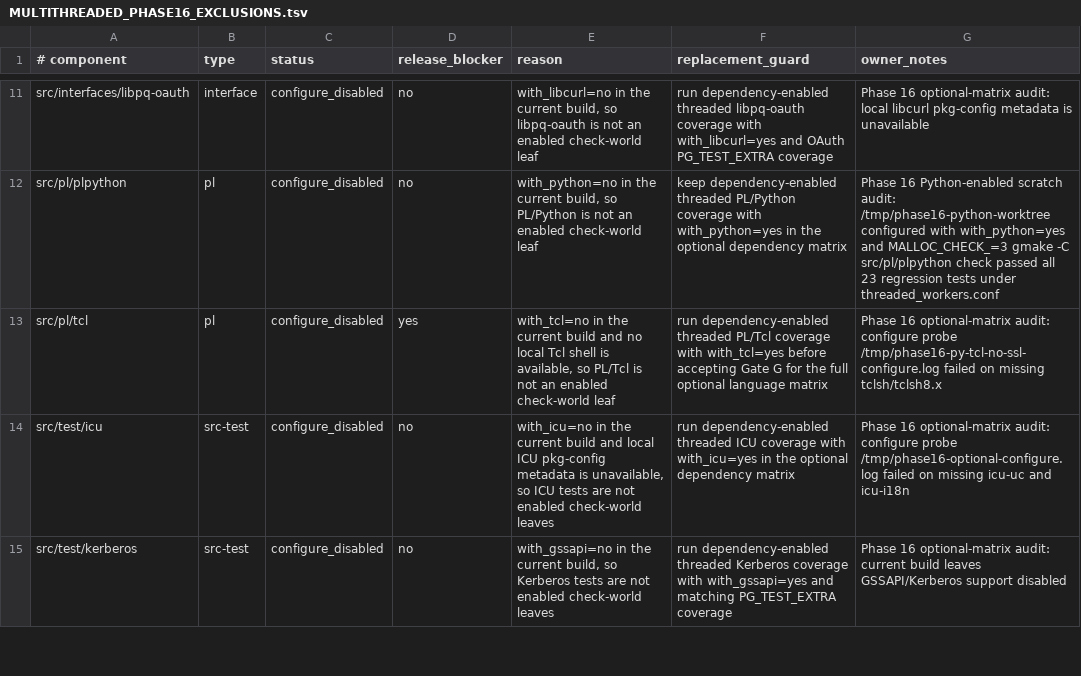
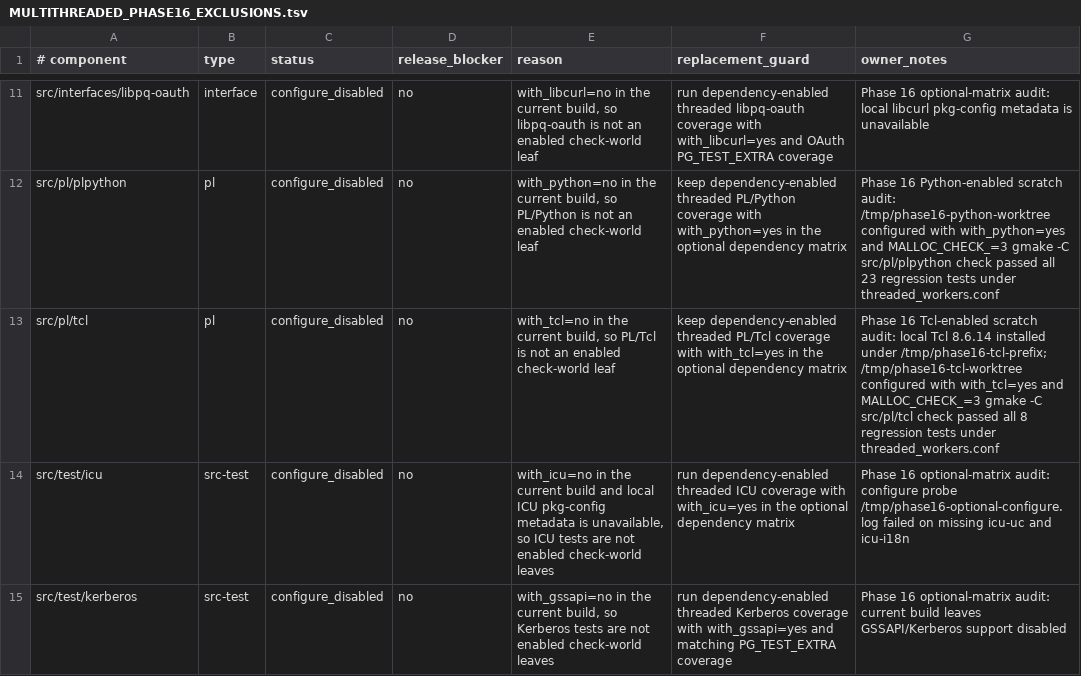
Before and after one commit to samwillis/multithreaded-postgres, a TSV file: plan_docs/MULTITHREADED_PHASE16_EXCLUSIONS.tsv, drawn as a sheet; only a part is shown, gaps mark what is left out.

Commit message:
Advance phase 16 threaded-world coverage

```diff
--- a/plan_docs/MULTITHREADED_PHASE16_EXCLUSIONS.tsv
+++ b/plan_docs/MULTITHREADED_PHASE16_EXCLUSIONS.tsv
@@ -12,3 +12,3 @@ src/interfaces/libpq-oauth	interface	configure_disabled	no	with_libcurl=no in th
 src/pl/plpython	pl	configure_disabled	no	with_python=no in the current build, so PL/Python is not an enabled check-world leaf	keep dependency-enabled threaded PL/Python coverage with with_python=yes in the optional dependency matrix	Phase 16 Python-enabled scratch audit: /tmp/phase16-python-worktree configured with with_python=yes and MALLOC_CHECK_=3 gmake -C src/pl/plpython check passed all 23 regression tests under threaded_workers.conf
-src/pl/tcl	pl	configure_disabled	yes	with_tcl=no in the current build and no local Tcl shell is available, so PL/Tcl is not an enabled check-world leaf	run dependency-enabled threaded PL/Tcl coverage with with_tcl=yes before accepting Gate G for the full optional language matrix	Phase 16 optional-matrix audit: configure probe /tmp/phase16-py-tcl-no-ssl-configure.log failed on missing tclsh/tclsh8.x
+src/pl/tcl	pl	configure_disabled	no	with_tcl=no in the current build, so PL/Tcl is not an enabled check-world leaf	keep dependency-enabled threaded PL/Tcl coverage with with_tcl=yes in the optional dependency matrix	Phase 16 Tcl-enabled scratch audit: local Tcl 8.6.14 installed under /tmp/phase16-tcl-prefix; /tmp/phase16-tcl-worktree configured with with_tcl=yes and MALLOC_CHECK_=3 gmake -C src/pl/tcl check passed all 8 regression tests under threaded_workers.conf
 src/test/icu	src-test	configure_disabled	no	with_icu=no in the current build and local ICU pkg-config metadata is unavailable, so ICU tests are not enabled check-world leaves	run dependency-enabled threaded ICU coverage with with_icu=yes in the optional dependency matrix	Phase 16 optional-matrix audit: configure probe /tmp/phase16-optional-configure.log failed on missing icu-uc and icu-i18n
```
Also changed, not shown: 8 other files.
